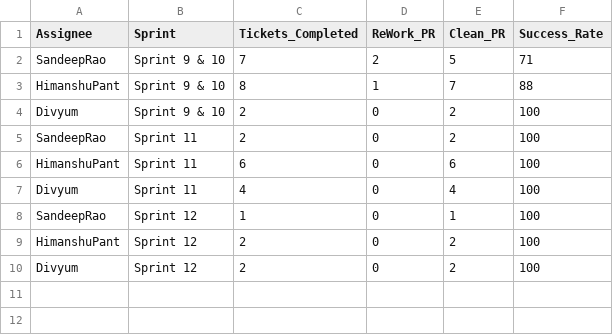
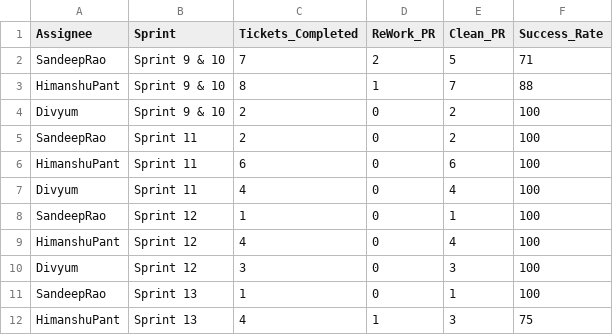
Before and after one commit to DenimSimbhu/CHS_CHN, a CSV file: pr_percent.csv, drawn as a sheet.

Commit message:
Add files via upload

```diff
--- a/pr_percent.csv
+++ b/pr_percent.csv
@@ -8,3 +8,5 @@ Divyum,Sprint 11,4,0,4,100
 SandeepRao,Sprint 12,1,0,1,100
-HimanshuPant,Sprint 12,2,0,2,100
-Divyum,Sprint 12,2,0,2,100
+HimanshuPant,Sprint 12,4,0,4,100
+Divyum,Sprint 12,3,0,3,100
+SandeepRao,Sprint 13,1,0,1,100
+HimanshuPant,Sprint 13,4,1,3,75
```
